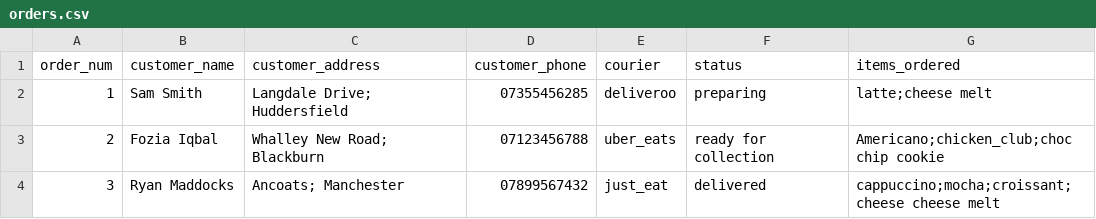
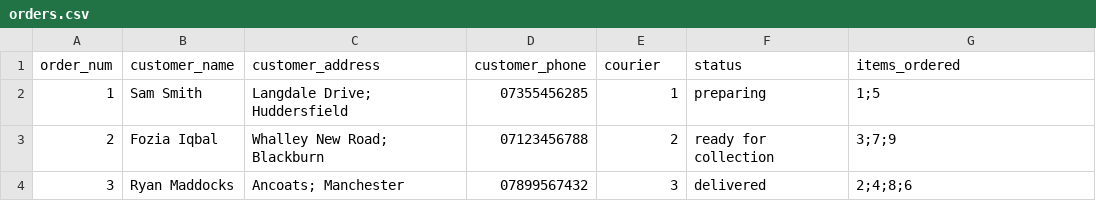
Before and after one commit to Zoyak619/Zoya-Portfolio, a CSV file: mini_project/Data/orders.csv, drawn as a sheet.

Commit message:
orders section refactored to use product/courier IDs. Also csv file updated to just orders and refactored my main loop

```diff
--- a/mini_project/Data/orders.csv
+++ b/mini_project/Data/orders.csv
@@ -1,4 +1,4 @@
 order_num,customer_name,customer_address,customer_phone,courier,status,items_ordered
-1,Sam Smith,Langdale Drive; Huddersfield,07355456285,deliveroo,preparing,latte;cheese melt
-2,Fozia Iqbal,Whalley New Road; Blackburn,07123456788,uber_eats,ready for collection,Americano;chicken_club;choc chip cookie
-3,Ryan Maddocks,Ancoats; Manchester,07899567432,just_eat,delivered,cappuccino;mocha;croissant;cheese cheese melt
+1,Sam Smith,Langdale Drive; Huddersfield,07355456285,1,preparing,1;5
+2,Fozia Iqbal,Whalley New Road; Blackburn,07123456788,2,ready for collection,3;7;9
+3,Ryan Maddocks,Ancoats; Manchester,07899567432,3,delivered,2;4;8;6
```
Also changed, not shown: 6 other files.
